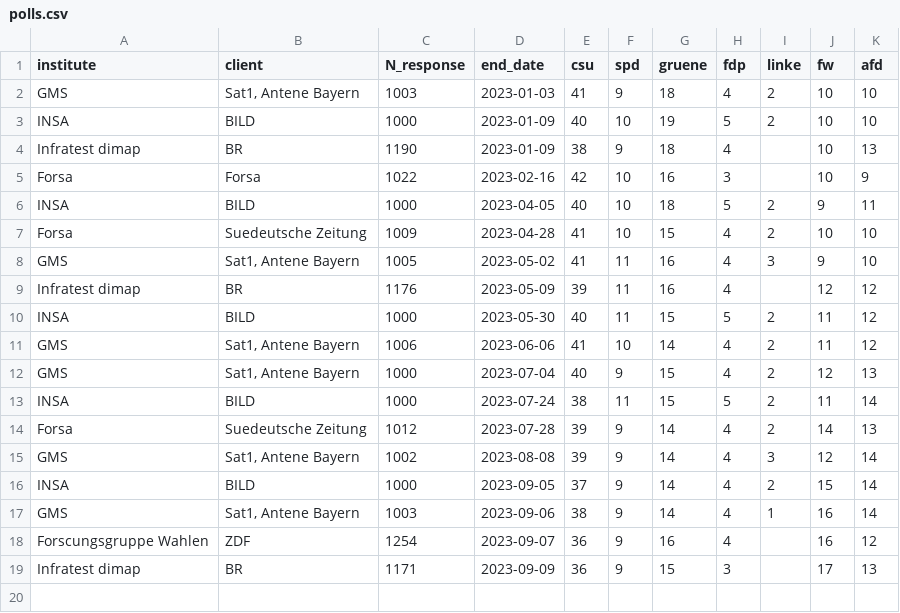
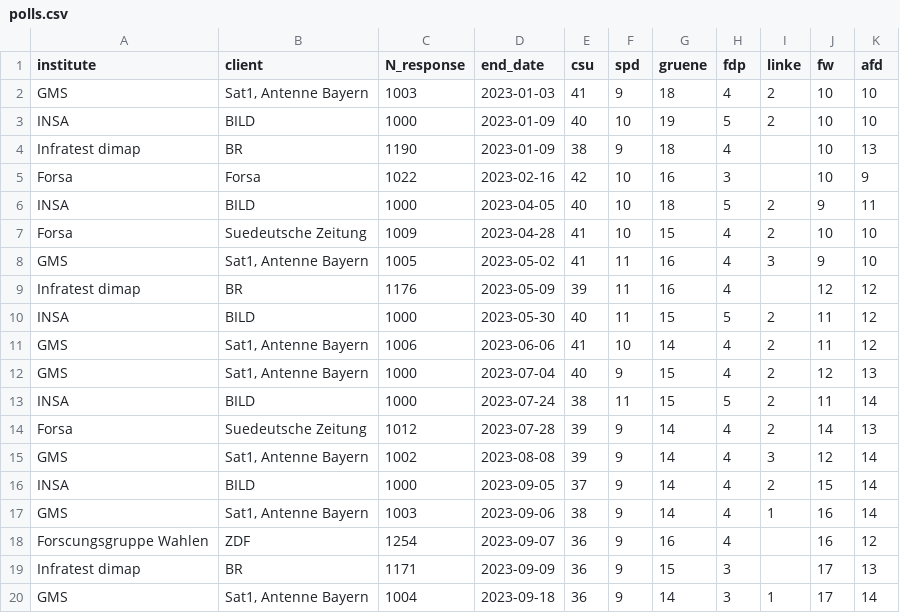
Before and after one commit to sehHeiden/poll_election_bavaria_2023, a CSV file: polls.csv, drawn as a sheet.

Commit message:
added new poll, spelling corrected delete the ods version

```diff
--- a/polls.csv
+++ b/polls.csv
@@ -1,3 +1,3 @@
 institute,client,N_response,end_date,csu,spd,gruene,fdp,linke,fw,afd
-GMS,"Sat1, Antene Bayern",1003,2023-01-03,41,9,18,4,2,10,10
+GMS,"Sat1, Antenne Bayern",1003,2023-01-03,41,9,18,4,2,10,10
 INSA,BILD,1000,2023-01-09,40,10,19,5,2,10,10
@@ -7,13 +7,14 @@ INSA,BILD,1000,2023-04-05,40,10,18,5,2,9,11
 Forsa,Suedeutsche Zeitung,1009,2023-04-28,41,10,15,4,2,10,10
-GMS,"Sat1, Antene Bayern",1005,2023-05-02,41,11,16,4,3,9,10
+GMS,"Sat1, Antenne Bayern",1005,2023-05-02,41,11,16,4,3,9,10
 Infratest dimap,BR,1176,2023-05-09,39,11,16,4,,12,12
 INSA,BILD,1000,2023-05-30,40,11,15,5,2,11,12
-GMS,"Sat1, Antene Bayern",1006,2023-06-06,41,10,14,4,2,11,12
-GMS,"Sat1, Antene Bayern",1000,2023-07-04,40,9,15,4,2,12,13
+GMS,"Sat1, Antenne Bayern",1006,2023-06-06,41,10,14,4,2,11,12
+GMS,"Sat1, Antenne Bayern",1000,2023-07-04,40,9,15,4,2,12,13
 INSA,BILD,1000,2023-07-24,38,11,15,5,2,11,14
 Forsa,Suedeutsche Zeitung,1012,2023-07-28,39,9,14,4,2,14,13
-GMS,"Sat1, Antene Bayern",1002,2023-08-08,39,9,14,4,3,12,14
+GMS,"Sat1, Antenne Bayern",1002,2023-08-08,39,9,14,4,3,12,14
 INSA,BILD,1000,2023-09-05,37,9,14,4,2,15,14
-GMS,"Sat1, Antene Bayern",1003,2023-09-06,38,9,14,4,1,16,14
+GMS,"Sat1, Antenne Bayern",1003,2023-09-06,38,9,14,4,1,16,14
 Forscungsgruppe Wahlen,ZDF,1254,2023-09-07,36,9,16,4,,16,12
 Infratest dimap,BR,1171,2023-09-09,36,9,15,3,,17,13
+GMS,"Sat1, Antenne Bayern",1004,2023-09-18,36,9,14,3,1,17,14
```
Also changed, not shown: 1 other file.
